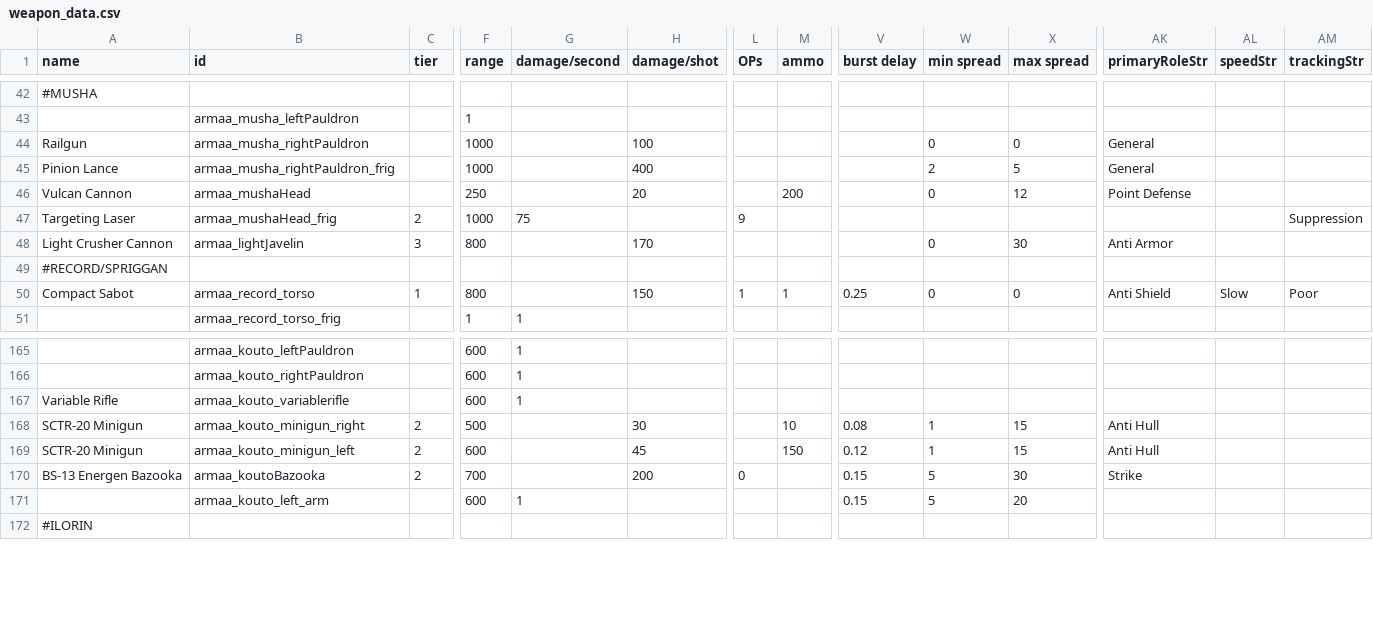
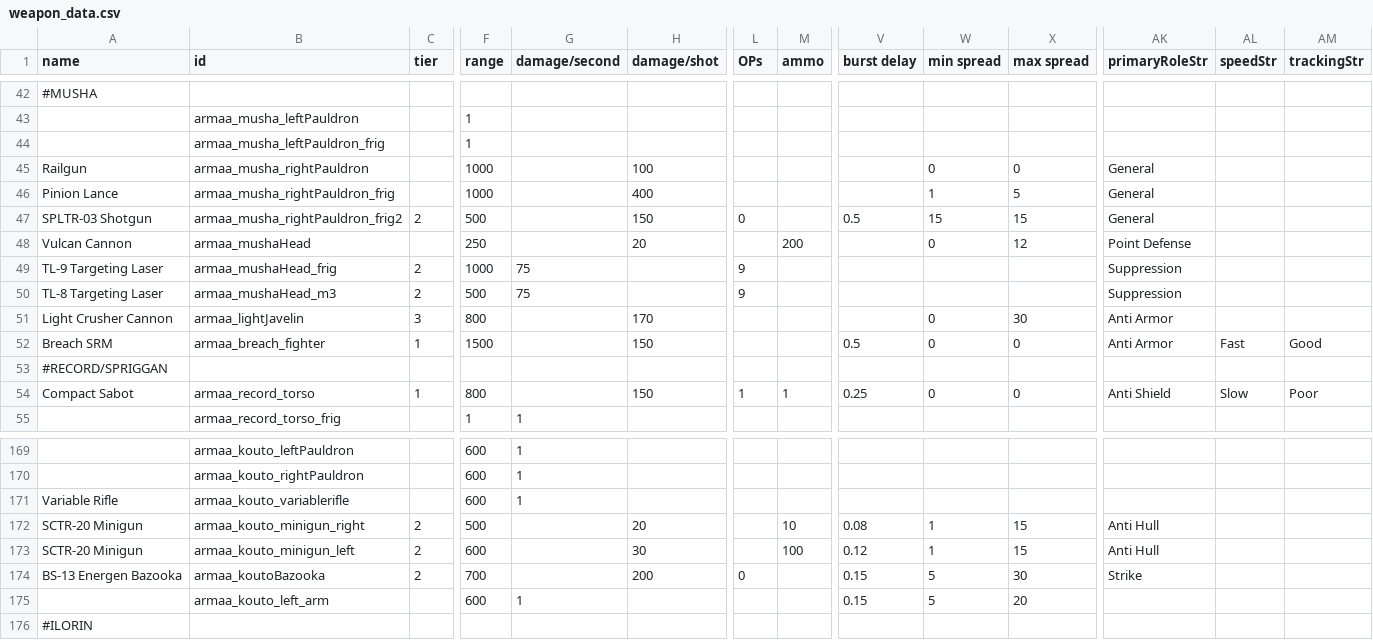
Before and after one commit to gomarz/SS-armaa, a CSV file: data/weapons/weapon_data.csv, drawn as a sheet; only a part is shown, gaps mark what is left out; addresses are those after the commit; rows hold the shown columns only; the diff names each change by its address in the sheet, - before the commit and + after, or states it on an @@ line.

```diff
--- a/data/weapons/weapon_data.csv
+++ b/data/weapons/weapon_data.csv
+row 44:  | armaa_musha_leftPauldron_frig |  | 1
-W46 (min spread): 2
+W46 (min spread): 1
+row 47: SPLTR-03 Shotgun | armaa_musha_rightPauldron_frig2 | 2 | 500 |  | 150 | 0 |  | 0.5 | 15 | 15 | General
-A49 (name): Targeting Laser
+A49 (name): TL-9 Targeting Laser
-AK49 (primaryRoleStr): (empty)
+AK49 (primaryRoleStr): Suppression
-AM49 (trackingStr): Suppression
+AM49 (trackingStr): (empty)
+row 50: TL-8 Targeting Laser | armaa_mushaHead_m3 | 2 | 500 | 75 |  | 9 |  |  |  |  | Suppression
+row 52: Breach SRM | armaa_breach_fighter | 1 | 1500 |  | 150 |  |  | 0.5 | 0 | 0 | Anti Armor | Fast | Good
-H172 (damage/shot): 30
+H172 (damage/shot): 20
-H173 (damage/shot): 45
+H173 (damage/shot): 30
-M173 (ammo): 150
+M173 (ammo): 100
```
Also changed, not shown: data/campaign/rules.csv, data/hulls/ship_data.csv, 24 other files.
